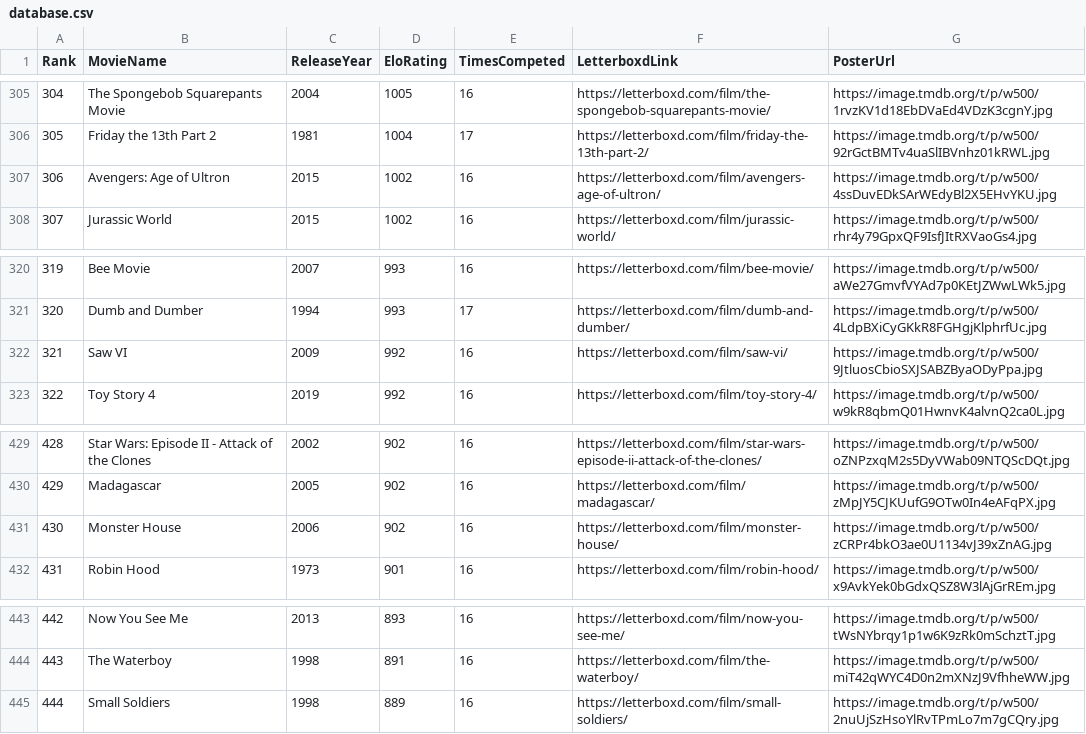
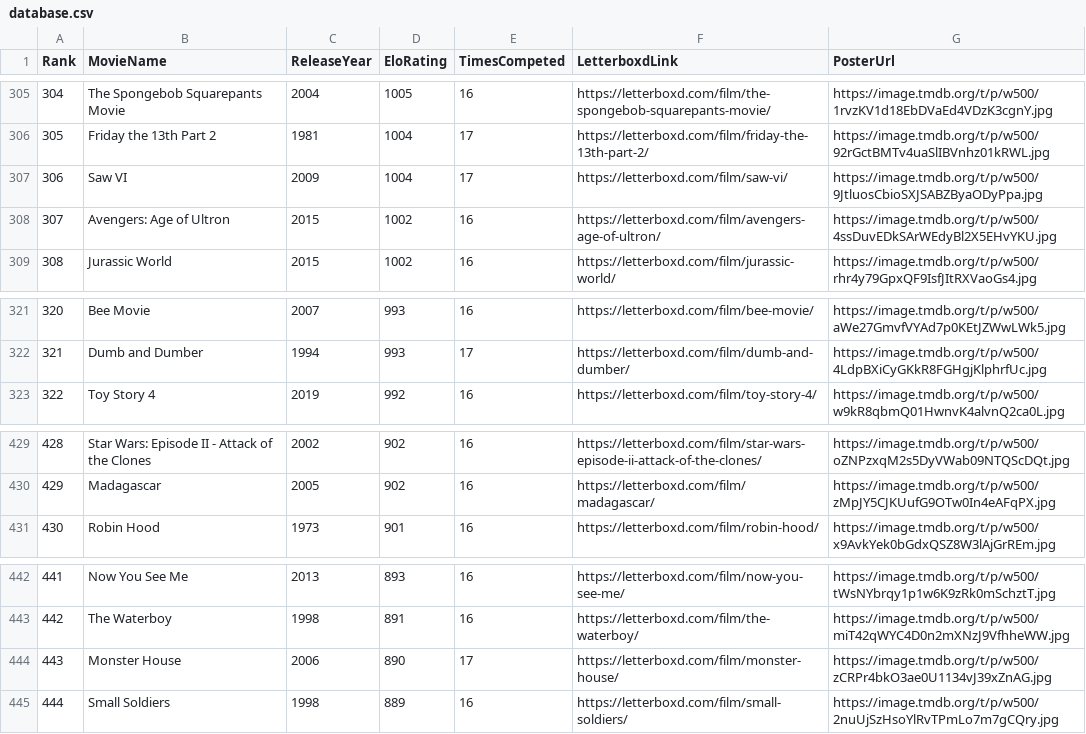
Before and after one commit to TheEverythingologist/MovieRankings, a CSV file: data/database.csv, drawn as a sheet; only a part is shown, gaps mark what is left out; removed rows and columns are numbered as before the commit, all else as after; the diff names each change by its address in the sheet, - before the commit and + after, or states it on an @@ line.

Commit message:
Update rankings: Saw VI beat Monster House

```diff
--- a/data/database.csv
+++ b/data/database.csv
+row 307: 306 | Saw VI | 2009 | 1004 | 17 | https://letterboxd.com/film/saw-vi/ | https://image.tmdb.org/t/p/w500/9JtluosCbioSXJSABZByaODyPpa.jpg
@@ column A (Rank) renumbered between rows 308 and 443 @@
-row 322: 321 | Saw VI | 2009 | 992 | 16 | https://letterboxd.com/film/saw-vi/ | https://image.tmdb.org/t/p/w500/9JtluosCbioSXJSABZByaODyPpa.jpg
-row 431: 430 | Monster House | 2006 | 902 | 16 | https://letterboxd.com/film/monster-house/ | https://image.tmdb.org/t/p/w500/zCRPr4bkO3ae0U1134vJ39xZnAG.jpg
+row 444: 443 | Monster House | 2006 | 890 | 17 | https://letterboxd.com/film/monster-house/ | https://image.tmdb.org/t/p/w500/zCRPr4bkO3ae0U1134vJ39xZnAG.jpg
```
